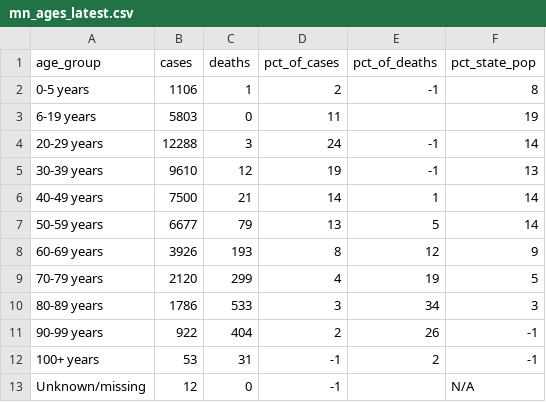
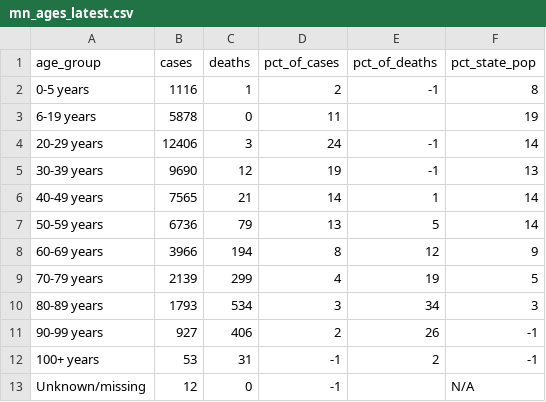
Before and after one commit to striblab/mn_covid_data, a CSV file: mn_ages_latest.csv, drawn as a sheet.

```diff
--- a/mn_ages_latest.csv
+++ b/mn_ages_latest.csv
@@ -1,12 +1,12 @@
 age_group,cases,deaths,pct_of_cases,pct_of_deaths,pct_state_pop
-0-5 years,1106,1,2,-1,8
-6-19 years,5803,0,11,,19
-20-29 years,12288,3,24,-1,14
-30-39 years,9610,12,19,-1,13
-40-49 years,7500,21,14,1,14
-50-59 years,6677,79,13,5,14
-60-69 years,3926,193,8,12,9
-70-79 years,2120,299,4,19,5
-80-89 years,1786,533,3,34,3
-90-99 years,922,404,2,26,-1
+0-5 years,1116,1,2,-1,8
+6-19 years,5878,0,11,,19
+20-29 years,12406,3,24,-1,14
+30-39 years,9690,12,19,-1,13
+40-49 years,7565,21,14,1,14
+50-59 years,6736,79,13,5,14
+60-69 years,3966,194,8,12,9
+70-79 years,2139,299,4,19,5
+80-89 years,1793,534,3,34,3
+90-99 years,927,406,2,26,-1
 100+ years,53,31,-1,2,-1
```
Also changed, not shown: mn_county_timeseries_all_counties.csv, mn_county_timeseries_tall.csv, 4 other files.
